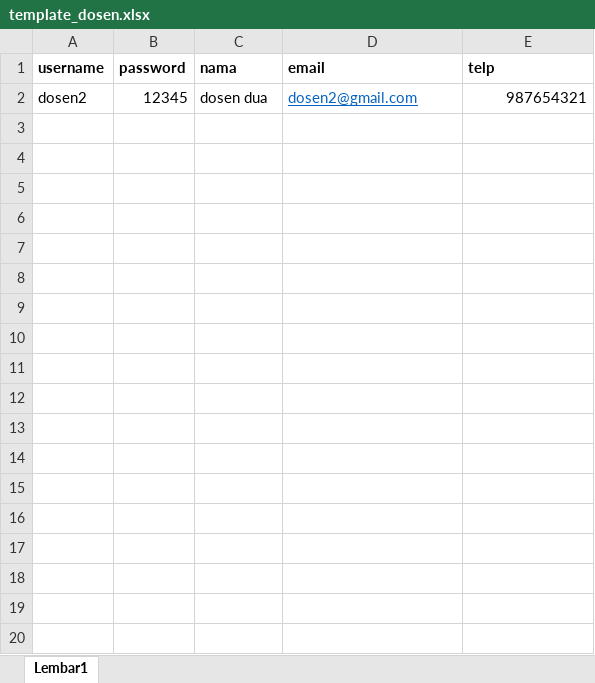
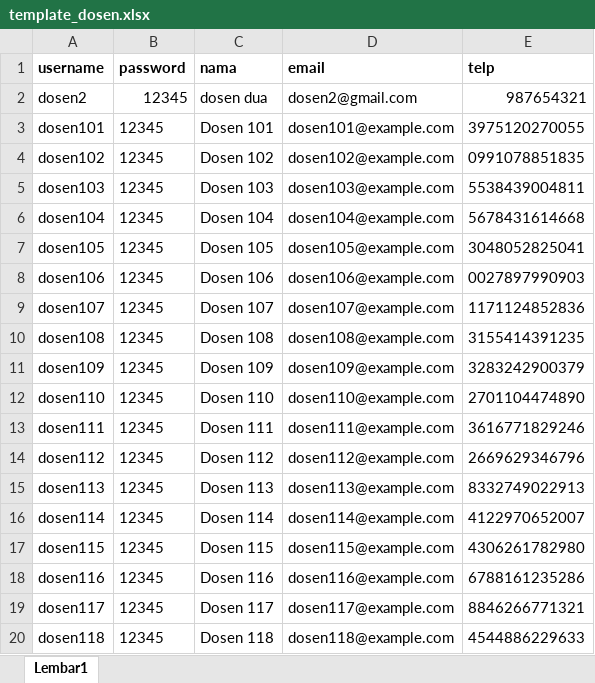
Before and after one commit to Roihanafh/PBL4_Sem4, an Excel workbook: public/template_dosen.xlsx, sheet Lembar1, drawn as a sheet; only a part is shown; values as stored, in another font and other column widths than the file's, no borders; the diff covers the shown part only; the diff names each change by its address in the sheet, - before the commit and + after, or states it on an @@ line.

```diff
--- a/public/template_dosen.xlsx (sheet Lembar1)
+++ b/public/template_dosen.xlsx (sheet Lembar1)
@@ D2 underline: on → off, text colour: #0563C1 → black @@
+row 3: dosen101 | 12345 | Dosen 101 | dosen101@example.com | 3975120270055
+row 4: dosen102 | 12345 | Dosen 102 | dosen102@example.com | 0991078851835
+row 5: dosen103 | 12345 | Dosen 103 | dosen103@example.com | 5538439004811
+row 6: dosen104 | 12345 | Dosen 104 | dosen104@example.com | 5678431614668
+row 7: dosen105 | 12345 | Dosen 105 | dosen105@example.com | 3048052825041
+row 8: dosen106 | 12345 | Dosen 106 | dosen106@example.com | 0027897990903
+row 9: dosen107 | 12345 | Dosen 107 | dosen107@example.com | 1171124852836
+row 10: dosen108 | 12345 | Dosen 108 | dosen108@example.com | 3155414391235
+row 11: dosen109 | 12345 | Dosen 109 | dosen109@example.com | 3283242900379
+row 12: dosen110 | 12345 | Dosen 110 | dosen110@example.com | 2701104474890
+row 13: dosen111 | 12345 | Dosen 111 | dosen111@example.com | 3616771829246
+row 14: dosen112 | 12345 | Dosen 112 | dosen112@example.com | 2669629346796
+row 15: dosen113 | 12345 | Dosen 113 | dosen113@example.com | 8332749022913
+row 16: dosen114 | 12345 | Dosen 114 | dosen114@example.com | 4122970652007
+row 17: dosen115 | 12345 | Dosen 115 | dosen115@example.com | 4306261782980
+row 18: dosen116 | 12345 | Dosen 116 | dosen116@example.com | 6788161235286
+row 19: dosen117 | 12345 | Dosen 117 | dosen117@example.com | 8846266771321
+row 20: dosen118 | 12345 | Dosen 118 | dosen118@example.com | 4544886229633
```
Also changed, not shown: 32 added rows elsewhere in this sheet, public/template_mahasiswa.xlsx.
